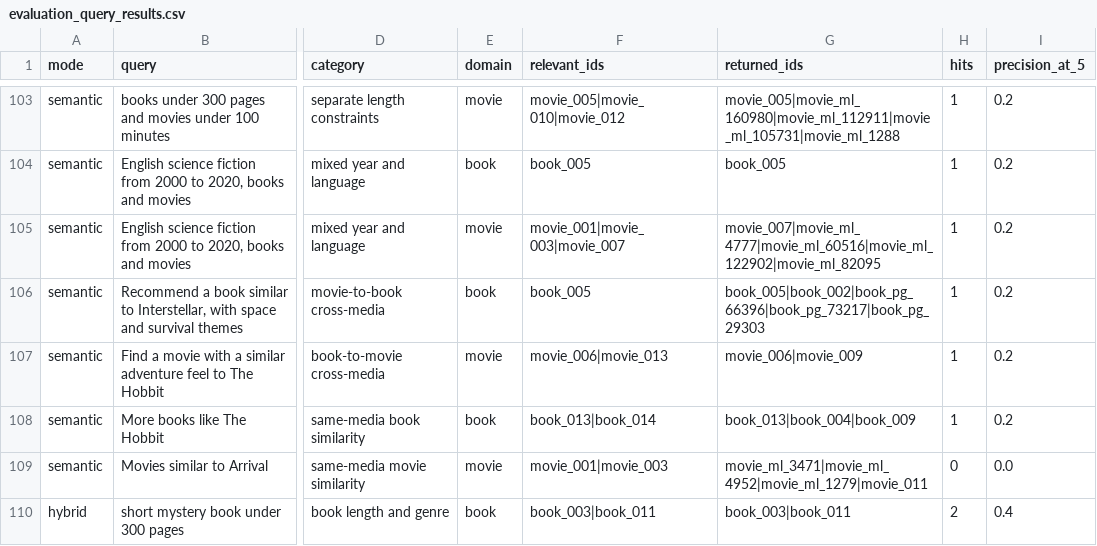
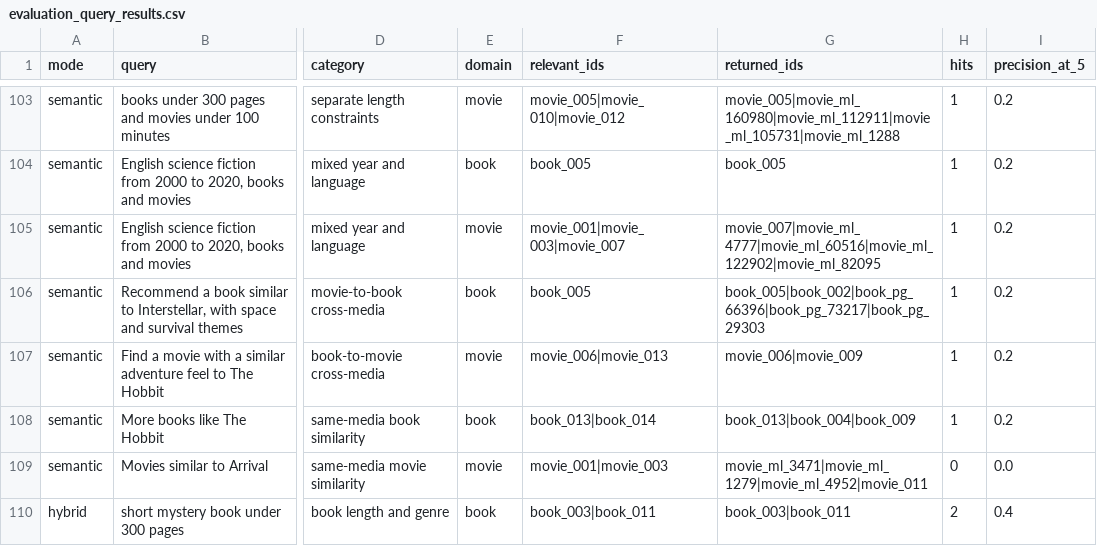
Before and after one commit to shivam2931120/StoryScout, a CSV file: artifacts/compact/evaluation_query_results.csv, drawn as a sheet; only a part is shown, gaps mark what is left out; the diff covers the shown part only; the diff names each change by its address in the sheet, - before the commit and + after, or states it on an @@ line.

```diff
--- a/artifacts/compact/evaluation_query_results.csv
+++ b/artifacts/compact/evaluation_query_results.csv
-G109 (returned_ids): movie_ml_3471|movie_ml_4952|movie_ml_1279|movie_011
+G109 (returned_ids): movie_ml_3471|movie_ml_1279|movie_ml_4952|movie_011
```
Also changed, not shown: 23 edited cells elsewhere in this file, 7 other files.
